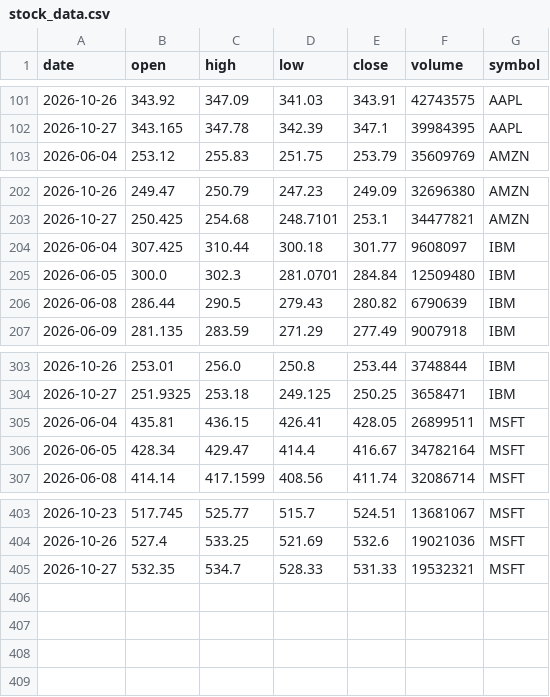
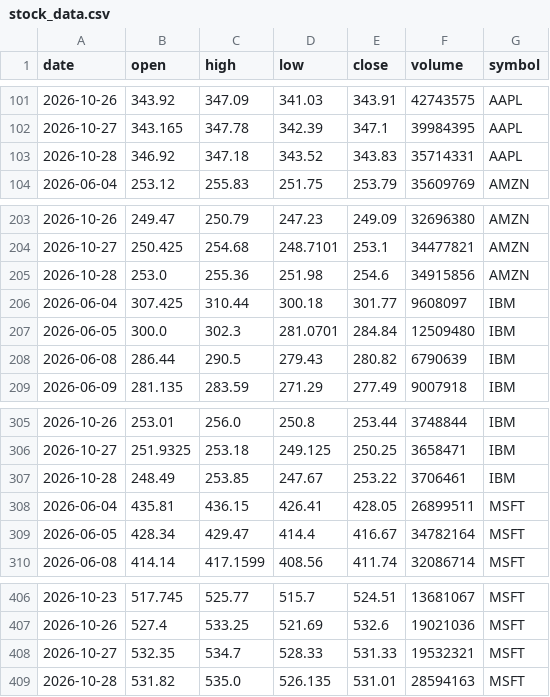
Before and after one commit to ashutosh-DS25/stock-data-pipeline, a CSV file: stock_data.csv, drawn as a sheet; only a part is shown, gaps mark what is left out; the diff names each change by its address in the sheet, - before the commit and + after, or states it on an @@ line.

```diff
--- a/stock_data.csv
+++ b/stock_data.csv
+row 103: 2026-10-28 | 346.92 | 347.18 | 343.52 | 343.83 | 35714331 | AAPL
+row 205: 2026-10-28 | 253.0 | 255.36 | 251.98 | 254.6 | 34915856 | AMZN
+row 307: 2026-10-28 | 248.49 | 253.85 | 247.67 | 253.22 | 3706461 | IBM
+row 409: 2026-10-28 | 531.82 | 535.0 | 526.135 | 531.01 | 28594163 | MSFT
```
